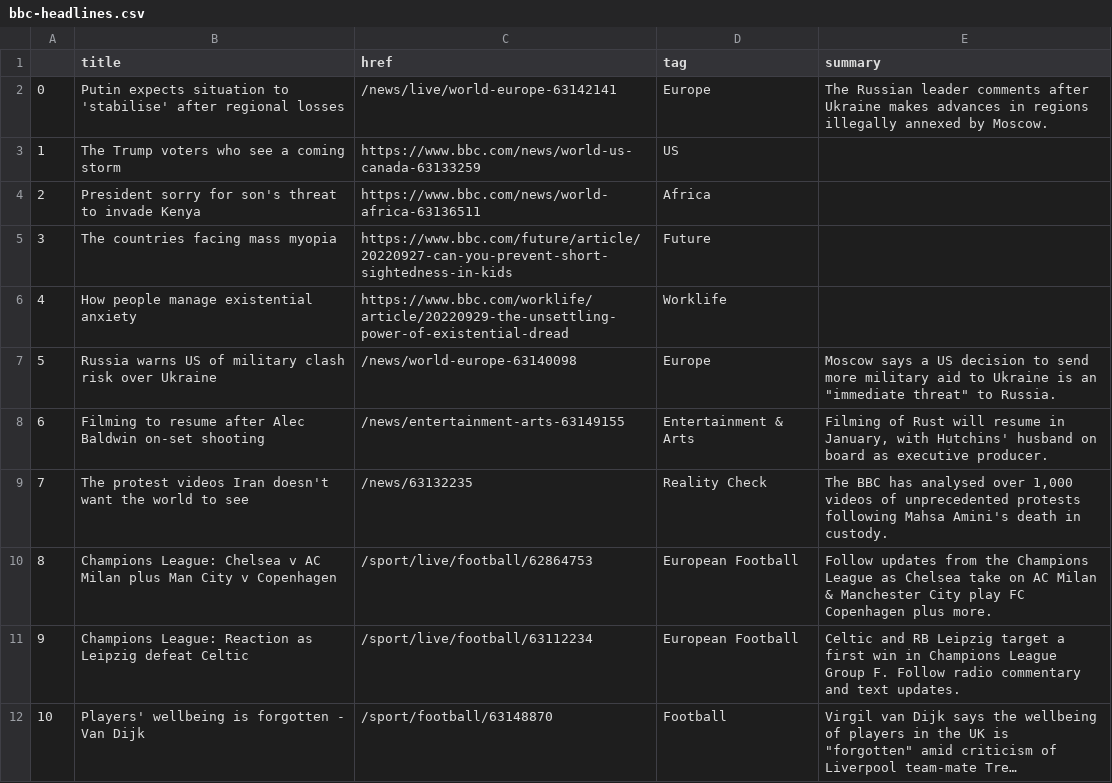
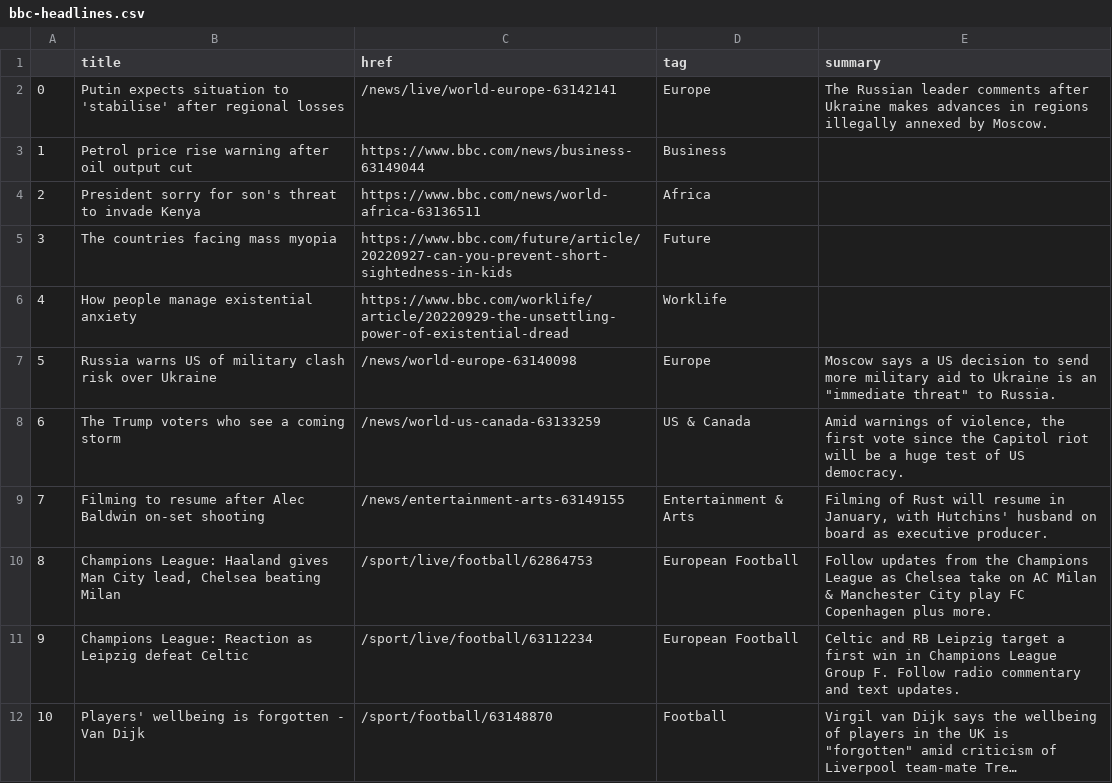
Before and after one commit to anastasiajourno/Automatic-scraper, a CSV file: bbc-headlines.csv, drawn as a sheet; only a part is shown; long unchanged cells end in ….

```diff
--- a/bbc-headlines.csv
+++ b/bbc-headlines.csv
@@ -2,3 +2,3 @@
 0,Putin expects situation to 'stabilise' after regional losses,/news/live/world-europe-63142141,Europe,The Russian leader comments after Ukraine makes advances in regions illegally annexed by Moscow.
-1,The Trump voters who see a coming storm,https://www.bbc.com/news/world-us-canada-63133259,US,
+1,Petrol price rise warning after oil output cut,https://www.bbc.com/news/business-63149044,Business,
 2,President sorry for son's threat to invade Kenya,https://www.bbc.com/news/world-africa-63136511,Africa,
@@ -7,5 +7,5 @@
 5,Russia warns US of military clash risk over Ukraine,/news/world-europe-63140098,Europe,"Moscow says a US decision to send more military aid to Ukraine is an ""immediate threat"" to Russia."
-6,Filming to resume after Alec Baldwin on-set shooting,/news/entertainment-arts-63149155,Entertainment & Arts,"Filming of Rust will resume in January, with Hutchins' husband on board as executive producer."
-7,The protest videos Iran doesn't want the world to see,/news/63132235,Reality Check,"The BBC has analysed over 1,000 videos of unprecedented protests following Mahsa Amini's death in custody."
-8,Champions League: Chelsea v AC Milan plus Man City v Copenhagen,/sport/live/football/62864753,European Football,Follow updates from the Champions League as Chelsea take on AC Milan & Manchester City play FC Copenhagen plus more.
+6,The Trump voters who see a coming storm,/news/world-us-canada-63133259,US & Canada,"Amid warnings of violence, the first vote since the Capitol riot will be a huge test of US democracy."
+7,Filming to resume after Alec Baldwin on-set shooting,/news/entertainment-arts-63149155,Entertainment & Arts,"Filming of Rust will resume in January, with Hutchins' husband on board as executive producer."
+8,"Champions League: Haaland gives Man City lead, Chelsea beating Milan",/sport/live/football/62864753,European Football,Follow updates from the Champions League as Chelsea take on AC Milan & Manchester City play FC Copenhagen plus more.
 9,Champions League: Reaction as Leipzig defeat Celtic,/sport/live/football/63112234,European Football,Celtic and RB Leipzig target a first win in Champions League Group F. Follow radio commentary and text updates.
```
